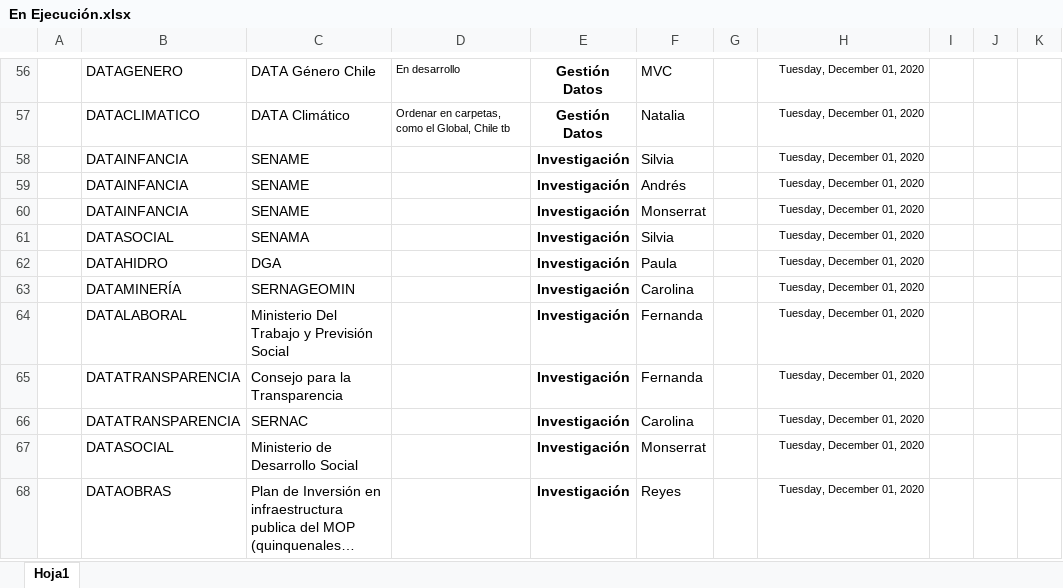
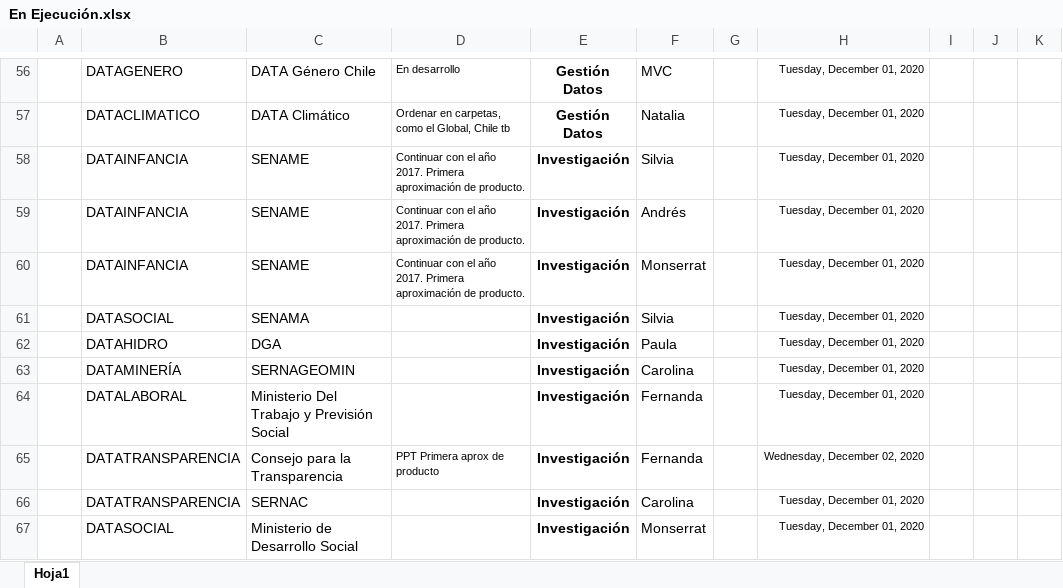
Before and after one commit to Sud-Austral/MONITOREO-DI, an Excel workbook: En Ejecución.xlsx, sheet Hoja1, drawn as a sheet; only a part is shown, gaps mark what is left out; the shorter side is filled out with more unchanged rows; long unchanged cells end in …; values as stored, in another font and other column widths than the file's, no borders; charts and pictures and conditional formats and table styles not drawn; the diff names each change by its address in the sheet, - before the commit and + after, or states it on an @@ line.

```diff
--- a/En Ejecución.xlsx (sheet Hoja1)
+++ b/En Ejecución.xlsx (sheet Hoja1)
-D58:D60: (empty)
+D58:D60: Continuar con el año 2017. Primera aproximación de producto.
-D65: (empty)
+D65: PPT Primera aprox de producto
-H65: Tuesday, December 01, 2020
+H65: Wednesday, December 02, 2020
```
Also changed, not shown: charts or pictures, Monitoreo DI.xlsx.
